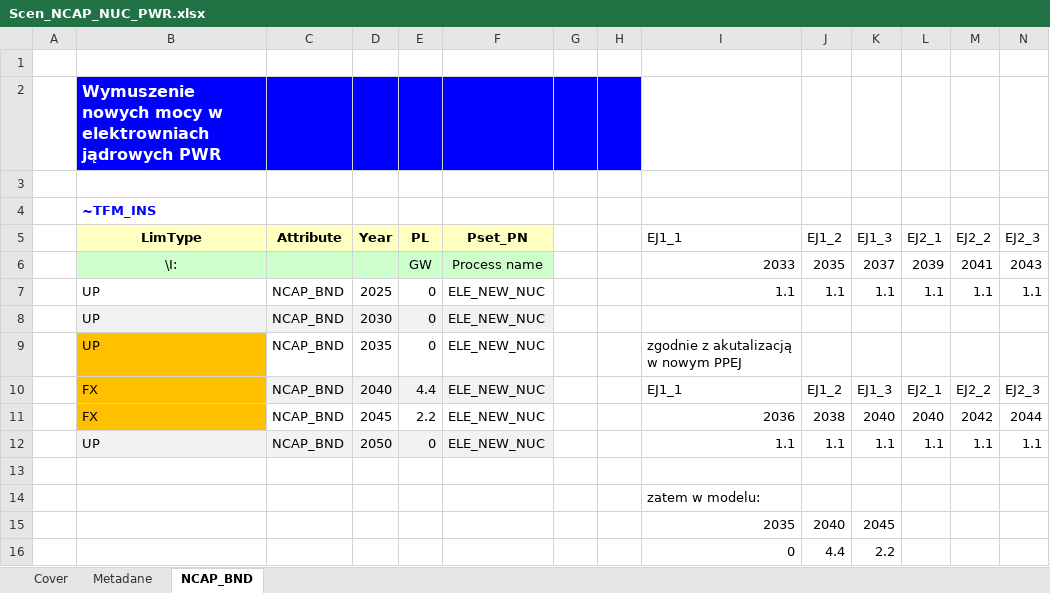
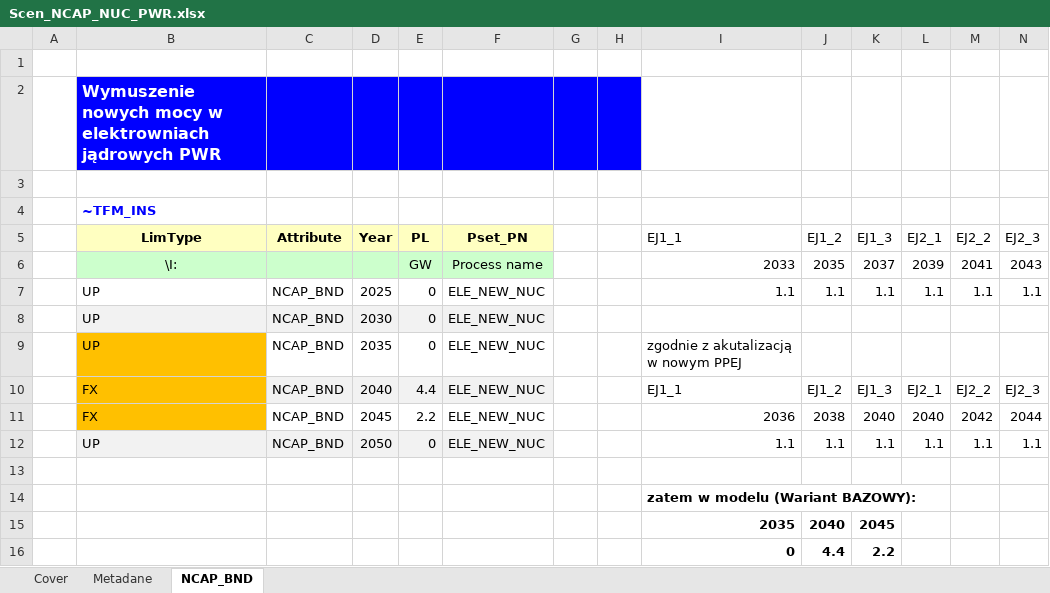
Before and after one commit to DomKrasz14/TIMES_zmiany, an Excel workbook: SuppXLS/Scen_NCAP_NUC_PWR.xlsx, sheet NCAP_BND, drawn as a sheet; values as stored, in another font and other column widths than the file's, no borders; charts and pictures not drawn; the diff names each change by its address in the sheet, - before the commit and + after, or states it on an @@ line.

```diff
--- a/SuppXLS/Scen_NCAP_NUC_PWR.xlsx (sheet NCAP_BND)
+++ b/SuppXLS/Scen_NCAP_NUC_PWR.xlsx (sheet NCAP_BND)
-I14 (EJ1_1): zatem w modelu:
+I14 (EJ1_1): zatem w modelu (Wariant BAZOWY):
-I14 bold: off
+I14 bold: on
-I15:K16 bold: off
+I15:K16 bold: on
```
Also changed, not shown: SuppXLS/Scen_DEM_ELC_BAZOWY.xlsx, SuppXLS/Scen_NCAP_JW_GAZOWE.xlsx, 3 other files.
